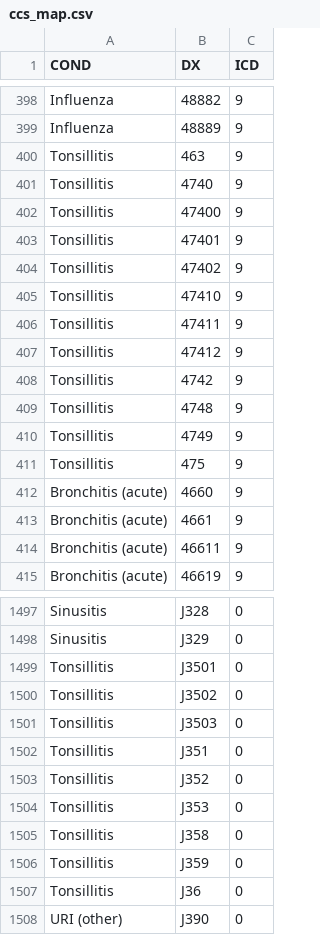
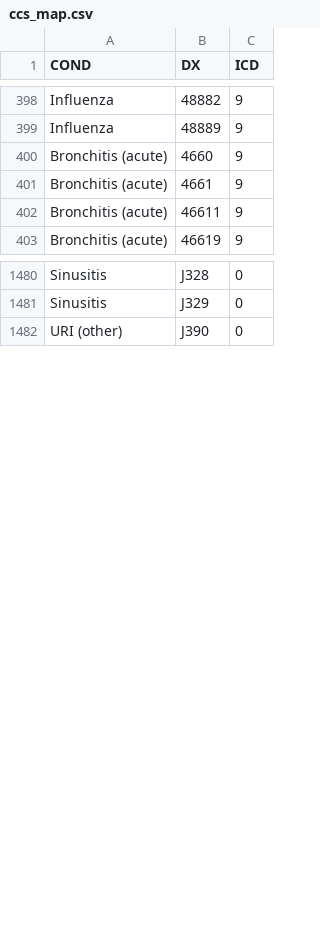
Before and after one commit to skissler/PediatricPrescribing_Chronic, a CSV file: data/ccs_map.csv, drawn as a sheet; only a part is shown, gaps mark what is left out; removed rows and columns are numbered as before the commit, all else as after; the diff covers the shown part only; the diff names each change by its address in the sheet, - before the commit and + after, or states it on an @@ line.

```diff
--- a/data/ccs_map.csv
+++ b/data/ccs_map.csv
-row 400: Tonsillitis | 463 | 9
-row 401: Tonsillitis | 4740 | 9
-row 402: Tonsillitis | 47400 | 9
-row 403: Tonsillitis | 47401 | 9
-row 404: Tonsillitis | 47402 | 9
-row 405: Tonsillitis | 47410 | 9
-row 406: Tonsillitis | 47411 | 9
-row 407: Tonsillitis | 47412 | 9
-row 408: Tonsillitis | 4742 | 9
-row 409: Tonsillitis | 4748 | 9
-row 410: Tonsillitis | 4749 | 9
-row 411: Tonsillitis | 475 | 9
-row 1499: Tonsillitis | J3501 | 0
-row 1500: Tonsillitis | J3502 | 0
-row 1501: Tonsillitis | J3503 | 0
-row 1502: Tonsillitis | J351 | 0
-row 1503: Tonsillitis | J352 | 0
-row 1504: Tonsillitis | J353 | 0
-row 1505: Tonsillitis | J358 | 0
-row 1506: Tonsillitis | J359 | 0
-row 1507: Tonsillitis | J36 | 0
```
Also changed, not shown: 2 added rows and 6 removed rows elsewhere in this file, 13 other files.
